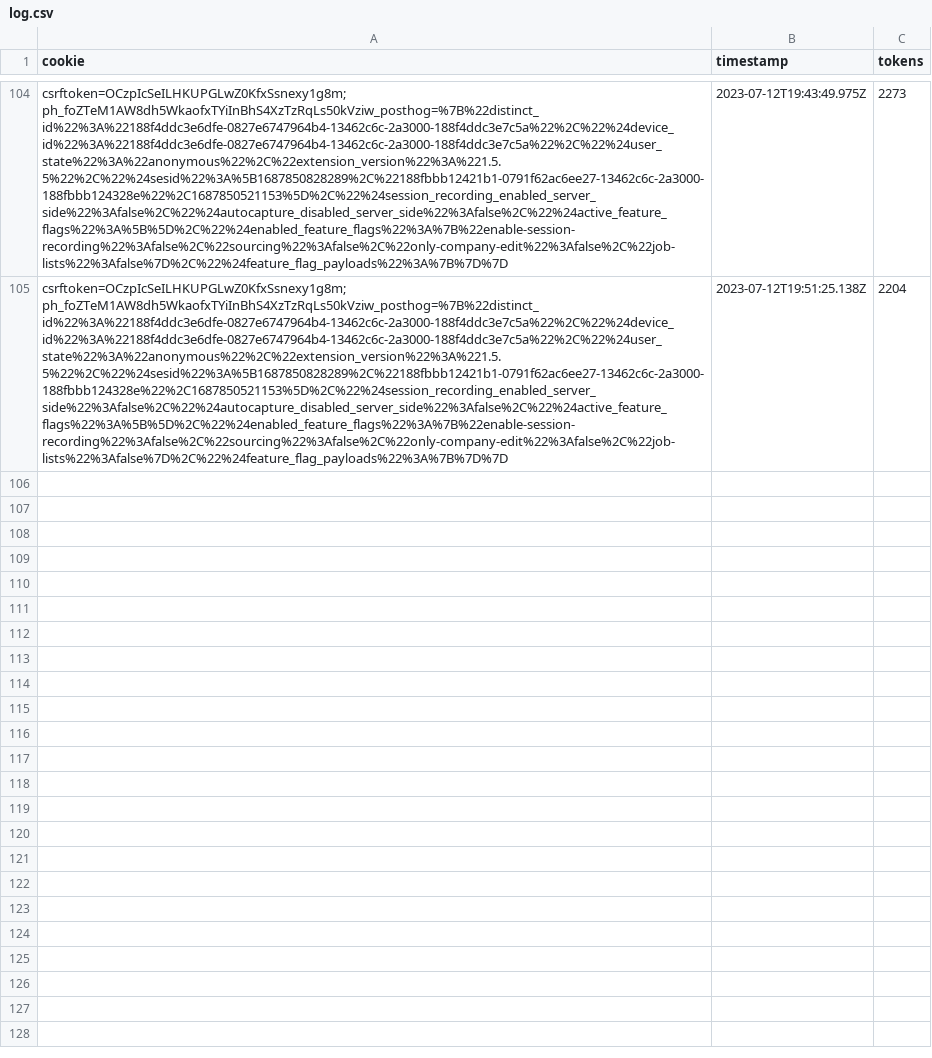
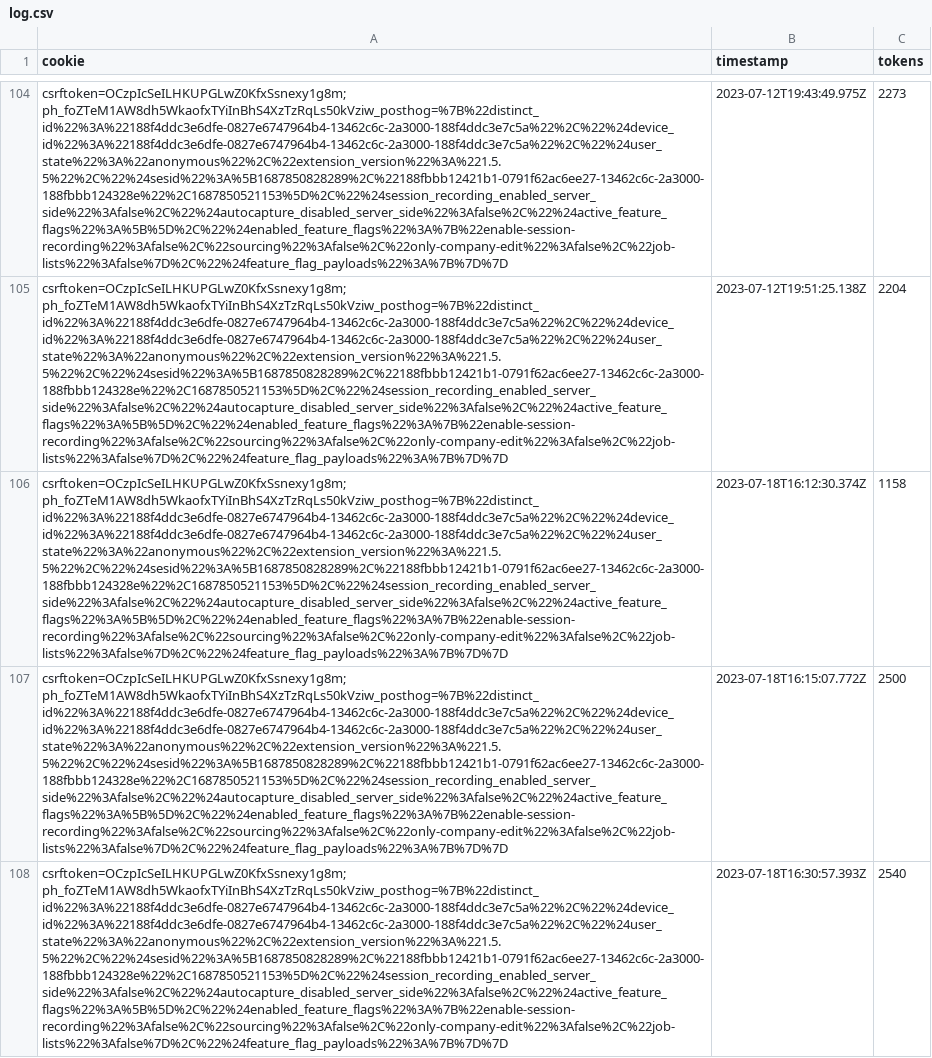
Before and after one commit to Meng-V/smartchatbot, a CSV file: log.csv, drawn as a sheet; only a part is shown, gaps mark what is left out; the diff names each change by its address in the sheet, - before the commit and + after, or states it on an @@ line.

```diff
--- a/log.csv
+++ b/log.csv
+row 106: csrftoken=OCzpIcSeILHKUPGLwZ0KfxSsnexy1g8m; ph_foZTeM1AW8dh5WkaofxTYiInBhS4XzTzRqLs50kVziw_posthog=%7B%22distinct_id%22%3A%22188f4ddc3e6dfe-0827e6747964b4-13462c6c-2a3000-188f4ddc3e7c5a%22%2C%22%24device_id%22%3A%22188f4ddc3e6dfe-0827e6747964b4-13462c6c-2a3000-188f4ddc3e7c5a%22%2C%22%24user_state%22%3A%22anonymous%22%2C%22extension_version%22%3A%221.5.5%22%2C%22%24sesid%22%3A%5B1687850828289%2C%22188fbbb12421b1-0791f62ac6ee27-13462c6c-2a3000-188fbbb124328e%22%2C1687850521153%5D%2C%22%24session_recording_enabled_server_side%22%3Afalse%2C%22%24autocapture_disabled_server_side%22%3Afalse%2C%22%24active_feature_flags%22%3A%5B%5D%2C%22%24enabled_feature_flags%22%3A%7B%22enable-session-recording%22%3Afalse%2C%22sourcing%22%3Afalse%2C%22only-company-edit%22%3Afalse%2C%22job-lists%22%3Afalse%7D%2C%22%24feature_flag_payloads%22%3A%7B%7D%7D | 2023-07-18T16:12:30.374Z | 1158
+row 107: csrftoken=OCzpIcSeILHKUPGLwZ0KfxSsnexy1g8m; ph_foZTeM1AW8dh5WkaofxTYiInBhS4XzTzRqLs50kVziw_posthog=%7B%22distinct_id%22%3A%22188f4ddc3e6dfe-0827e6747964b4-13462c6c-2a3000-188f4ddc3e7c5a%22%2C%22%24device_id%22%3A%22188f4ddc3e6dfe-0827e6747964b4-13462c6c-2a3000-188f4ddc3e7c5a%22%2C%22%24user_state%22%3A%22anonymous%22%2C%22extension_version%22%3A%221.5.5%22%2C%22%24sesid%22%3A%5B1687850828289%2C%22188fbbb12421b1-0791f62ac6ee27-13462c6c-2a3000-188fbbb124328e%22%2C1687850521153%5D%2C%22%24session_recording_enabled_server_side%22%3Afalse%2C%22%24autocapture_disabled_server_side%22%3Afalse%2C%22%24active_feature_flags%22%3A%5B%5D%2C%22%24enabled_feature_flags%22%3A%7B%22enable-session-recording%22%3Afalse%2C%22sourcing%22%3Afalse%2C%22only-company-edit%22%3Afalse%2C%22job-lists%22%3Afalse%7D%2C%22%24feature_flag_payloads%22%3A%7B%7D%7D | 2023-07-18T16:15:07.772Z | 2500
+row 108: csrftoken=OCzpIcSeILHKUPGLwZ0KfxSsnexy1g8m; ph_foZTeM1AW8dh5WkaofxTYiInBhS4XzTzRqLs50kVziw_posthog=%7B%22distinct_id%22%3A%22188f4ddc3e6dfe-0827e6747964b4-13462c6c-2a3000-188f4ddc3e7c5a%22%2C%22%24device_id%22%3A%22188f4ddc3e6dfe-0827e6747964b4-13462c6c-2a3000-188f4ddc3e7c5a%22%2C%22%24user_state%22%3A%22anonymous%22%2C%22extension_version%22%3A%221.5.5%22%2C%22%24sesid%22%3A%5B1687850828289%2C%22188fbbb12421b1-0791f62ac6ee27-13462c6c-2a3000-188fbbb124328e%22%2C1687850521153%5D%2C%22%24session_recording_enabled_server_side%22%3Afalse%2C%22%24autocapture_disabled_server_side%22%3Afalse%2C%22%24active_feature_flags%22%3A%5B%5D%2C%22%24enabled_feature_flags%22%3A%7B%22enable-session-recording%22%3Afalse%2C%22sourcing%22%3Afalse%2C%22only-company-edit%22%3Afalse%2C%22job-lists%22%3Afalse%7D%2C%22%24feature_flag_payloads%22%3A%7B%7D%7D | 2023-07-18T16:30:57.393Z | 2540
```
Also changed, not shown: 12 other files.
